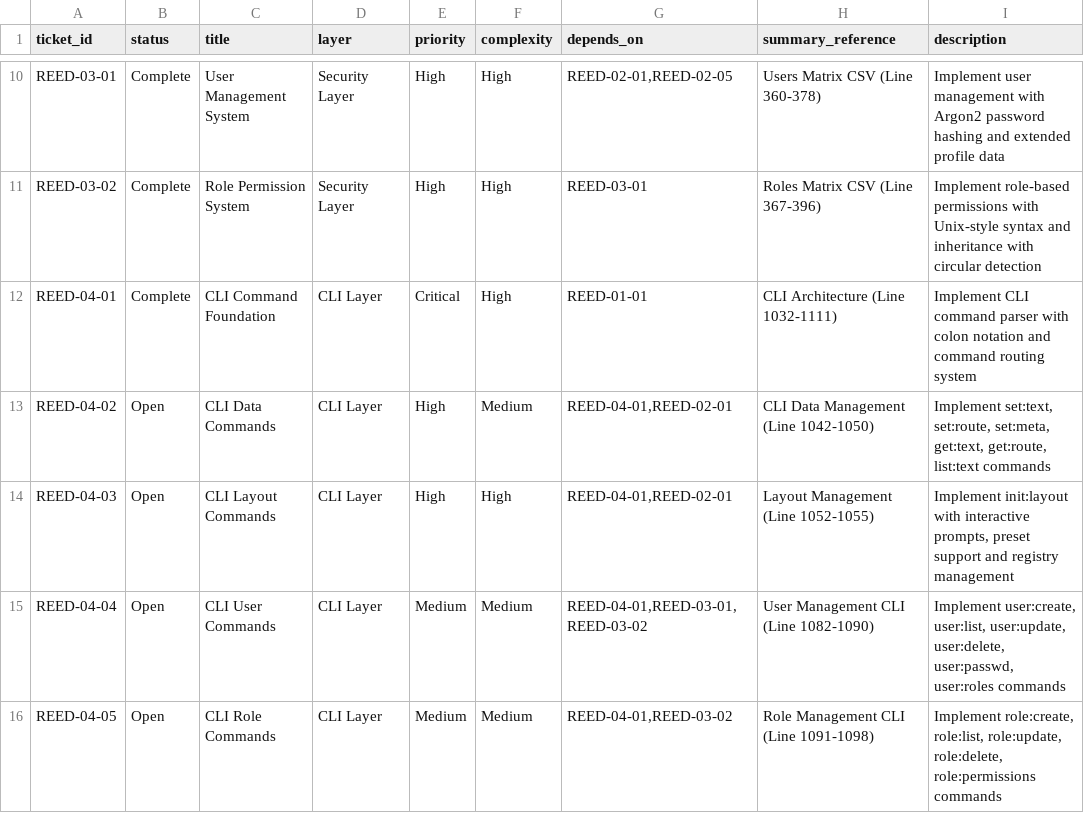
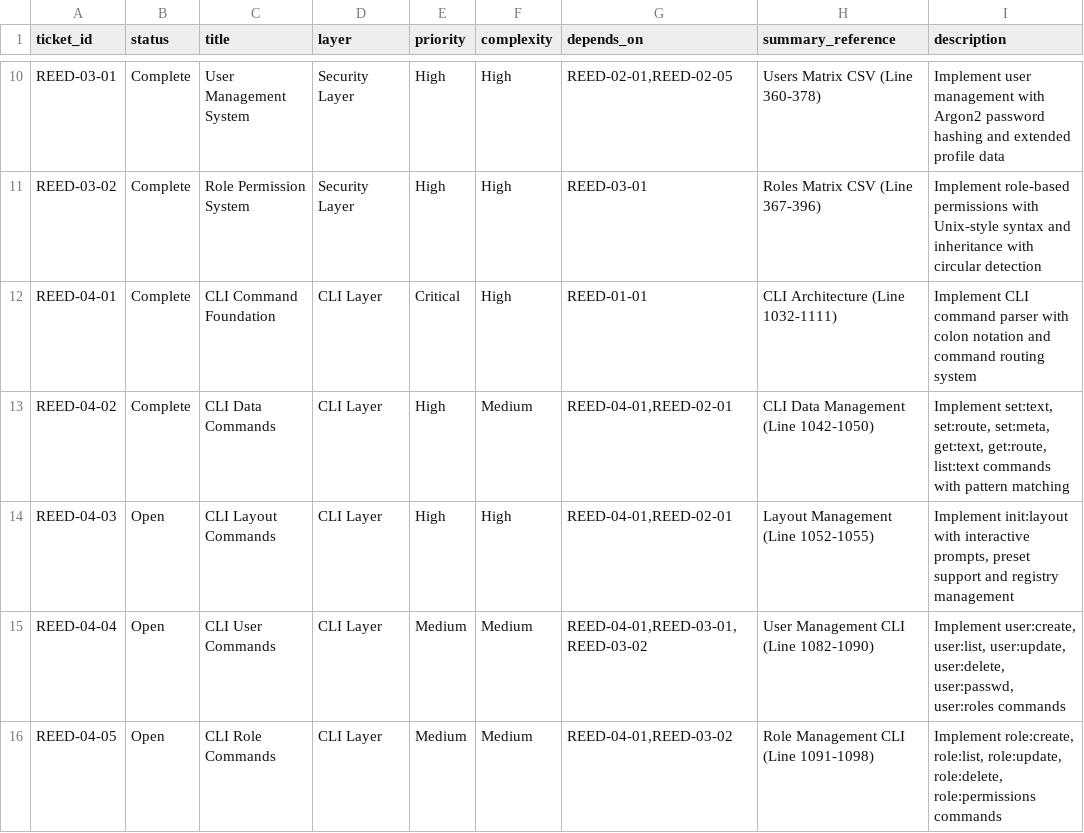
Before and after one commit to vvoss-dev/ReedCMS, a CSV file: _workbench/Tickets/ticket-index.csv, drawn as a sheet; only a part is shown, gaps mark what is left out.

```diff
--- a/_workbench/Tickets/ticket-index.csv
+++ b/_workbench/Tickets/ticket-index.csv
@@ -12,3 +12,3 @@ REED-03-02|Complete|Role Permission System|Security Layer|High|High|REED-03-01|R
 REED-04-01|Complete|CLI Command Foundation|CLI Layer|Critical|High|REED-01-01|CLI Architecture (Line 1032-1111)|Implement CLI command parser with colon notation and command routing system
-REED-04-02|Open|CLI Data Commands|CLI Layer|High|Medium|REED-04-01,REED-02-01|CLI Data Management (Line 1042-1050)|Implement set:text, set:route, set:meta, get:text, get:route, list:text commands
+REED-04-02|Complete|CLI Data Commands|CLI Layer|High|Medium|REED-04-01,REED-02-01|CLI Data Management (Line 1042-1050)|Implement set:text, set:route, set:meta, get:text, get:route, list:text commands with pattern matching
 REED-04-03|Open|CLI Layout Commands|CLI Layer|High|High|REED-04-01,REED-02-01|Layout Management (Line 1052-1055)|Implement init:layout with interactive prompts, preset support and registry management
```
Also changed, not shown: 2 other files.
